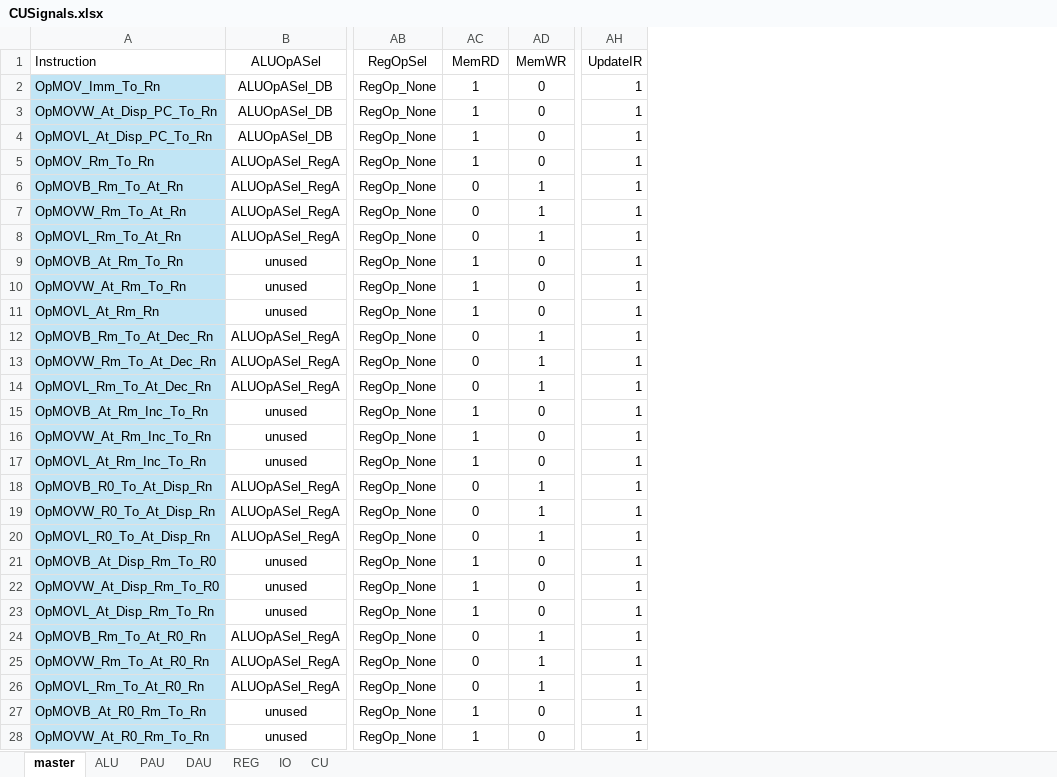
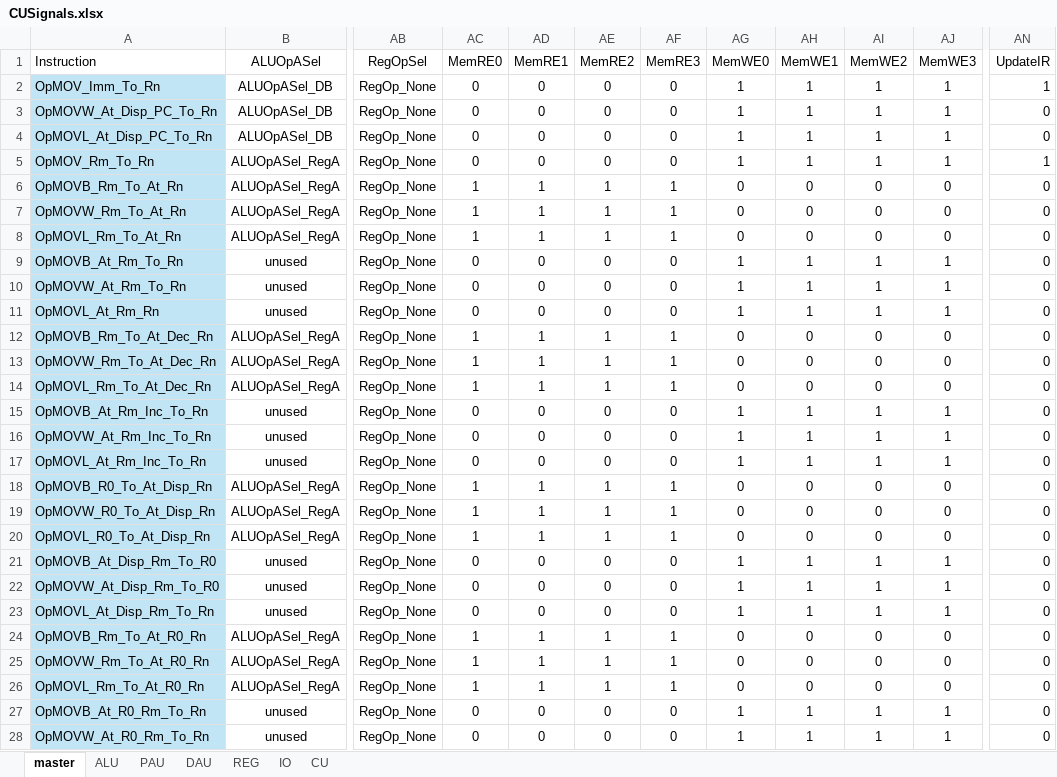
Before and after one commit to garrettknuf/EE188, an Excel workbook: HW2/autogen/CUSignals.xlsx, sheet master, drawn as a sheet; only a part is shown, gaps mark what is left out; values as stored, in another font and other column widths than the file's, no borders; table styles not drawn; addresses are those after the commit; the diff covers the shown part only; the diff names each change by its address in the sheet, - before the commit and + after, or states it on an @@ line.

```diff
--- a/HW2/autogen/CUSignals.xlsx (sheet master)
+++ b/HW2/autogen/CUSignals.xlsx (sheet master)
+column AE (MemRE2), rows 2-28: 0 | 0 | 0 | 0 | 1 | 1 | 1 | 0 | 0 | 0 | 1 | 1 | 1 | 0 | 0 | 0 | 1 | 1 | 1 | 0 | 0 | 0 | 1 | 1 | 1 | 0 | 0
+column AF (MemRE3), rows 2-28: 0 | 0 | 0 | 0 | 1 | 1 | 1 | 0 | 0 | 0 | 1 | 1 | 1 | 0 | 0 | 0 | 1 | 1 | 1 | 0 | 0 | 0 | 1 | 1 | 1 | 0 | 0
+column AG (MemWE0), rows 2-28: 1 | 1 | 1 | 1 | 0 | 0 | 0 | 1 | 1 | 1 | 0 | 0 | 0 | 1 | 1 | 1 | 0 | 0 | 0 | 1 | 1 | 1 | 0 | 0 | 0 | 1 | 1
+column AH (MemWE1), rows 2-28: 1 | 1 | 1 | 1 | 0 | 0 | 0 | 1 | 1 | 1 | 0 | 0 | 0 | 1 | 1 | 1 | 0 | 0 | 0 | 1 | 1 | 1 | 0 | 0 | 0 | 1 | 1
+column AI (MemWE2), rows 2-28: 1 | 1 | 1 | 1 | 0 | 0 | 0 | 1 | 1 | 1 | 0 | 0 | 0 | 1 | 1 | 1 | 0 | 0 | 0 | 1 | 1 | 1 | 0 | 0 | 0 | 1 | 1
+column AJ (MemWE3), rows 2-28: 1 | 1 | 1 | 1 | 0 | 0 | 0 | 1 | 1 | 1 | 0 | 0 | 0 | 1 | 1 | 1 | 0 | 0 | 0 | 1 | 1 | 1 | 0 | 0 | 0 | 1 | 1
-AC1: MemRD
+AC1: MemRE0
-AD1: MemWR
+AD1: MemRE1
-AC2:AC5 (MemRE0): 1
+AC2:AC5 (MemRE0): 0
-AN3:AN4 (UpdateIR): 1
+AN3:AN4 (UpdateIR): 0
-AC6:AC8 (MemRE0): 0
+AC6:AC8 (MemRE0): 1
-AN6:AN28 (UpdateIR): 1
+AN6:AN28 (UpdateIR): 0
-AC9:AC11 (MemRE0): 1
+AC9:AC11 (MemRE0): 0
-AC12:AC14 (MemRE0): 0
+AC12:AC14 (MemRE0): 1
-AC15:AC17 (MemRE0): 1
+AC15:AC17 (MemRE0): 0
-AC18:AC20 (MemRE0): 0
+AC18:AC20 (MemRE0): 1
-AC21:AC23 (MemRE0): 1
+AC21:AC23 (MemRE0): 0
-AC24:AC26 (MemRE0): 0
+AC24:AC26 (MemRE0): 1
-AC27:AC28 (MemRE0): 1
+AC27:AC28 (MemRE0): 0
```
Also changed, not shown: 104 edited cells elsewhere in this sheet, sheet IO, sheet CU, formulas that keep their value, 30 other files.
